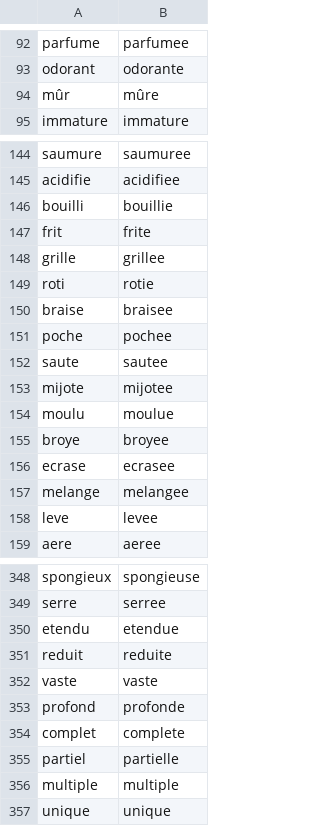
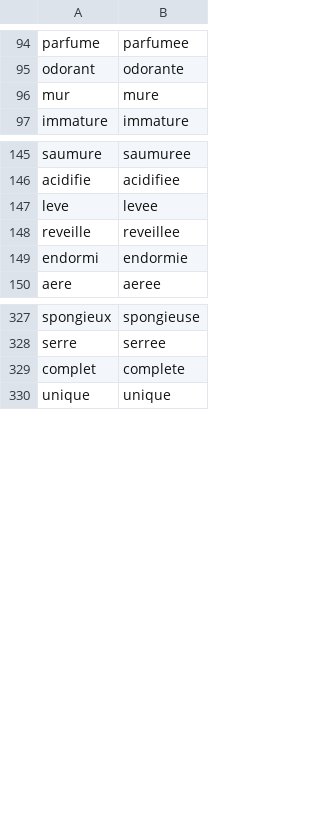
Before and after one commit to Billuc/file-server, a CSV file: astro/src/assets/adjectives.csv, drawn as a sheet; only a part is shown, gaps mark what is left out; removed rows and columns are numbered as before the commit, all else as after; the diff covers the shown part only; the diff names each change by its address in the sheet, - before the commit and + after, or states it on an @@ line.

```diff
--- a/astro/src/assets/adjectives.csv
+++ b/astro/src/assets/adjectives.csv
-row 94: mûr | mûre
+row 96: mur | mure
-row 146: bouilli | bouillie
-row 147: frit | frite
-row 148: grille | grillee
-row 149: roti | rotie
-row 150: braise | braisee
-row 151: poche | pochee
-row 152: saute | sautee
-row 153: mijote | mijotee
-row 154: moulu | moulue
-row 155: broye | broyee
-row 156: ecrase | ecrasee
-row 157: melange | melangee
+row 148: reveille | reveillee
+row 149: endormi | endormie
-row 350: etendu | etendue
-row 351: reduit | reduite
-row 352: vaste | vaste
-row 353: profond | profonde
-row 355: partiel | partielle
-row 356: multiple | multiple
```
Also changed, not shown: 6 added rows, 65 removed rows and 6 edited cells elsewhere in this file, 1 other file.
